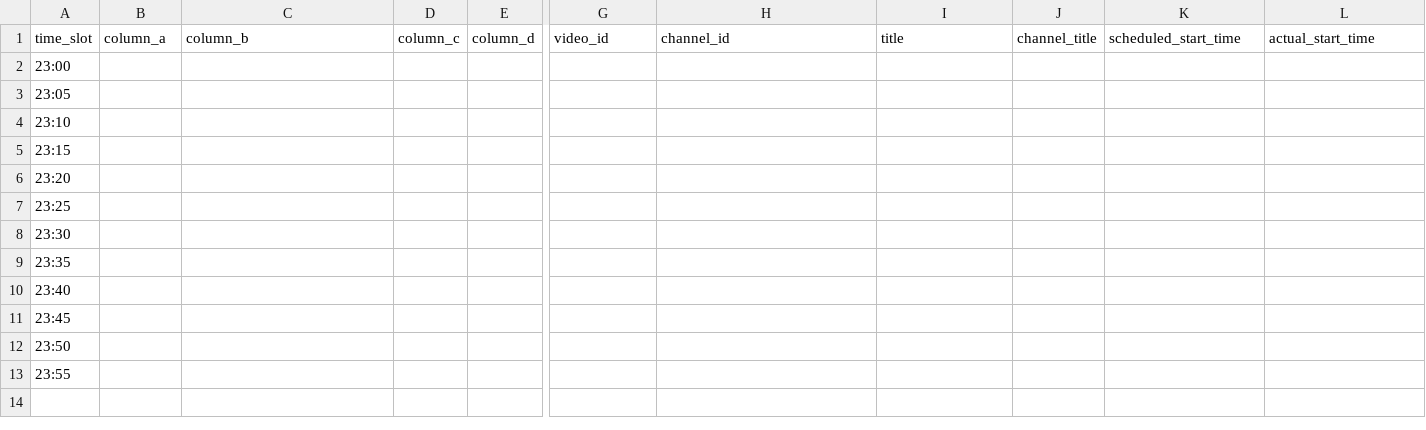
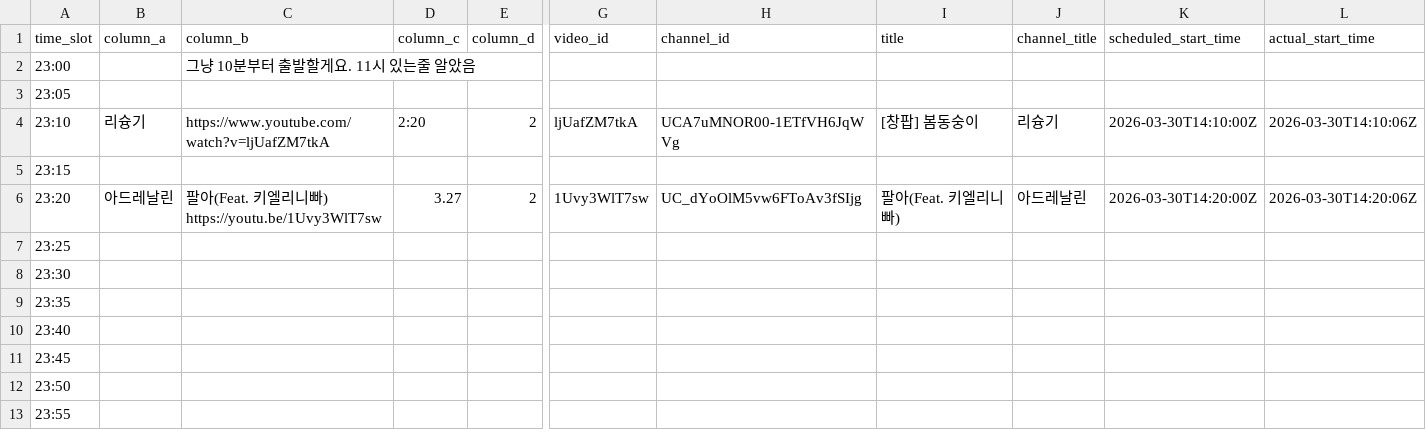
Before and after one commit to ChangpopWiki/premiere-relay-archive-data, a TSV file: 2026/03/2026-03-30.tsv, drawn as a sheet; only a part is shown, gaps mark what is left out; ↵ is a line break in a cell; the diff covers the shown part only; the diff names each change by its address in the sheet, - before the commit and + after, or states it on an @@ line.

```diff
--- a/2026/03/2026-03-30.tsv
+++ b/2026/03/2026-03-30.tsv
-C2 (column_b): (empty)
+C2 (column_b): 그냥 10분부터 출발할게요. 11시 있는줄 알았음
-B4 (column_a): (empty)
+B4 (column_a): 리슝기
-C4 (column_b): (empty)
+C4 (column_b): https://www.youtube.com/watch?v=ljUafZM7tkA
-D4 (column_c): (empty)
+D4 (column_c): 2:20
-E4 (column_d): (empty)
+E4 (column_d): 2
-G4 (video_id): (empty)
+G4 (video_id): ljUafZM7tkA
-H4 (channel_id): (empty)
+H4 (channel_id): UCA7uMNOR00-1ETfVH6JqWVg
-I4 (title): (empty)
+I4 (title): [창팝] 봄동숭이
-J4 (channel_title): (empty)
+J4 (channel_title): 리슝기
-K4 (scheduled_start_time): (empty)
+K4 (scheduled_start_time): 2026-03-30T14:10:00Z
-L4 (actual_start_time): (empty)
+L4 (actual_start_time): 2026-03-30T14:10:06Z
-B6 (column_a): (empty)
+B6 (column_a): 아드레날린
-C6 (column_b): (empty)
+C6 (column_b): 팔아(Feat. 키엘리니빠) ↵ https://youtu.be/1Uvy3WlT7sw
-D6 (column_c): (empty)
+D6 (column_c): 3.27
-E6 (column_d): (empty)
+E6 (column_d): 2
-G6 (video_id): (empty)
+G6 (video_id): 1Uvy3WlT7sw
-H6 (channel_id): (empty)
+H6 (channel_id): UC_dYoOlM5vw6FToAv3fSIjg
-I6 (title): (empty)
+I6 (title): 팔아(Feat. 키엘리니빠)
-J6 (channel_title): (empty)
+J6 (channel_title): 아드레날린
-K6 (scheduled_start_time): (empty)
+K6 (scheduled_start_time): 2026-03-30T14:20:00Z
-L6 (actual_start_time): (empty)
+L6 (actual_start_time): 2026-03-30T14:20:06Z
```
Also changed, not shown: 2 edited cells elsewhere in this file, 1 other file.
